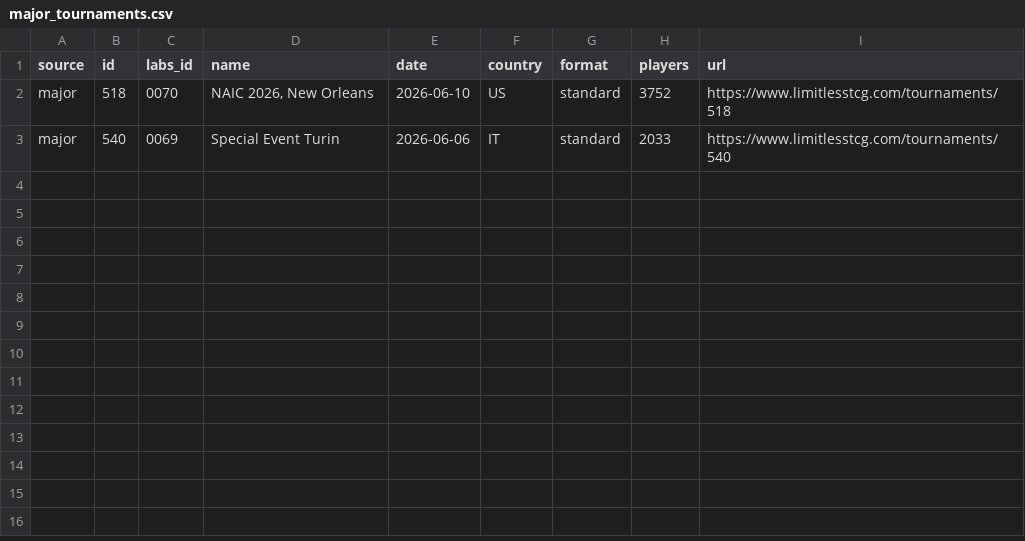
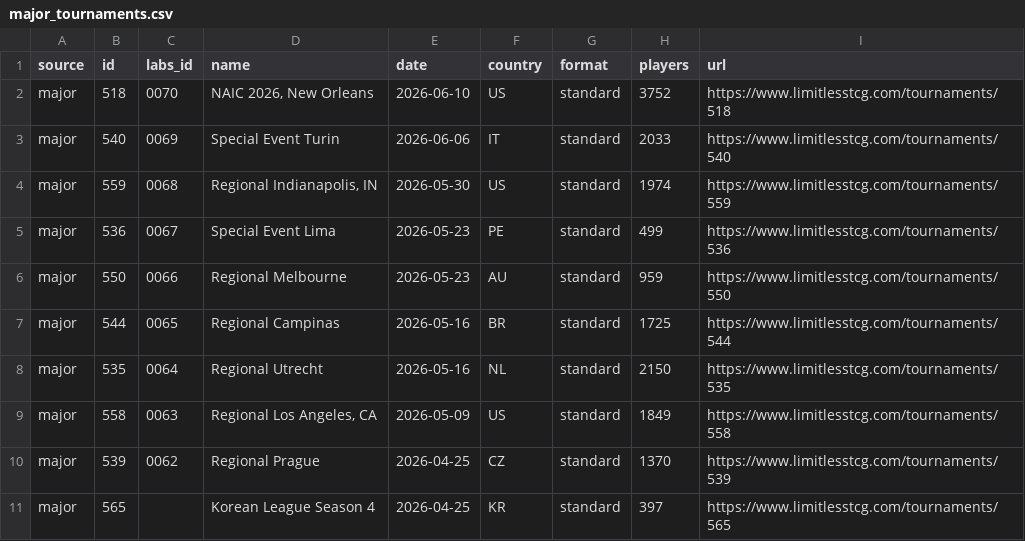
Before and after one commit to altysmith/pokemon-analyze, a CSV file: outputs/major_tournaments.csv, drawn as a sheet.

Commit message:
Retain ten majors and audit official win rates

```diff
--- a/outputs/major_tournaments.csv
+++ b/outputs/major_tournaments.csv
@@ -3 +3,9 @@ major,518,0070,"NAIC 2026, New Orleans",2026-06-10,US,standard,3752,https://www.
 major,540,0069,Special Event Turin,2026-06-06,IT,standard,2033,https://www.limitlesstcg.com/tournaments/540
+major,559,0068,"Regional Indianapolis, IN",2026-05-30,US,standard,1974,https://www.limitlesstcg.com/tournaments/559
+major,536,0067,Special Event Lima,2026-05-23,PE,standard,499,https://www.limitlesstcg.com/tournaments/536
+major,550,0066,Regional Melbourne,2026-05-23,AU,standard,959,https://www.limitlesstcg.com/tournaments/550
+major,544,0065,Regional Campinas,2026-05-16,BR,standard,1725,https://www.limitlesstcg.com/tournaments/544
+major,535,0064,Regional Utrecht,2026-05-16,NL,standard,2150,https://www.limitlesstcg.com/tournaments/535
+major,558,0063,"Regional Los Angeles, CA",2026-05-09,US,standard,1849,https://www.limitlesstcg.com/tournaments/558
+major,539,0062,Regional Prague,2026-04-25,CZ,standard,1370,https://www.limitlesstcg.com/tournaments/539
+major,565,,Korean League Season 4,2026-04-25,KR,standard,397,https://www.limitlesstcg.com/tournaments/565
```
Also changed, not shown: outputs/best_decks_against_top25_meta.csv, outputs/deck_summary.csv, 9 other files.
